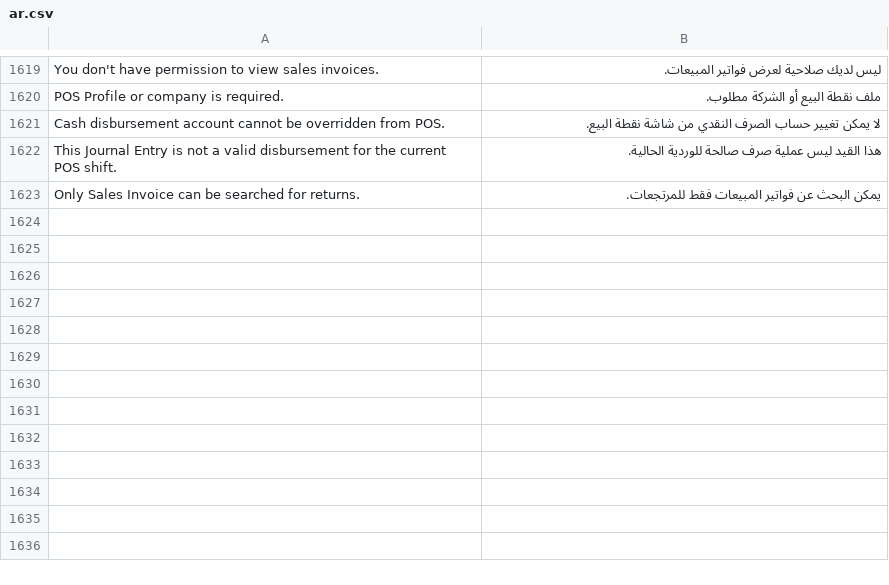
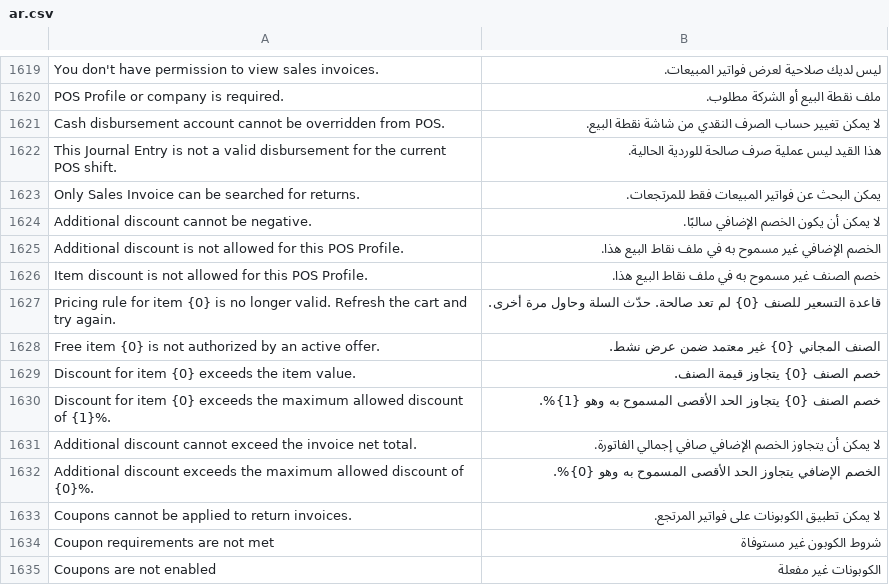
Before and after one commit to Mubtkir-ERP/mu-posnext, a CSV file: pos_next/translations/ar.csv, drawn as a sheet; only a part is shown, gaps mark what is left out; the diff names each change by its address in the sheet, - before the commit and + after, or states it on an @@ line.

Commit message:
fix coupons

```diff
--- a/pos_next/translations/ar.csv
+++ b/pos_next/translations/ar.csv
+row 1624: Additional discount cannot be negative. | لا يمكن أن يكون الخصم الإضافي سالبًا.
+row 1625: Additional discount is not allowed for this POS Profile. | الخصم الإضافي غير مسموح به في ملف نقاط البيع هذا.
+row 1626: Item discount is not allowed for this POS Profile. | خصم الصنف غير مسموح به في ملف نقاط البيع هذا.
+row 1627: Pricing rule for item {0} is no longer valid. Refresh the cart and try again. | قاعدة التسعير للصنف {0} لم تعد صالحة. حدّث السلة وحاول مرة أخرى.
+row 1628: Free item {0} is not authorized by an active offer. | الصنف المجاني {0} غير معتمد ضمن عرض نشط.
+row 1629: Discount for item {0} exceeds the item value. | خصم الصنف {0} يتجاوز قيمة الصنف.
+row 1630: Discount for item {0} exceeds the maximum allowed discount of {1}%. | خصم الصنف {0} يتجاوز الحد الأقصى المسموح به وهو {1}%.
+row 1631: Additional discount cannot exceed the invoice net total. | لا يمكن أن يتجاوز الخصم الإضافي صافي إجمالي الفاتورة.
+row 1632: Additional discount exceeds the maximum allowed discount of {0}%. | الخصم الإضافي يتجاوز الحد الأقصى المسموح به وهو {0}%.
+row 1633: Coupons cannot be applied to return invoices. | لا يمكن تطبيق الكوبونات على فواتير المرتجع.
+row 1634: Coupon requirements are not met | شروط الكوبون غير مستوفاة
+row 1635: Coupons are not enabled | الكوبونات غير مفعلة
```
Also changed, not shown: 30 other files.
